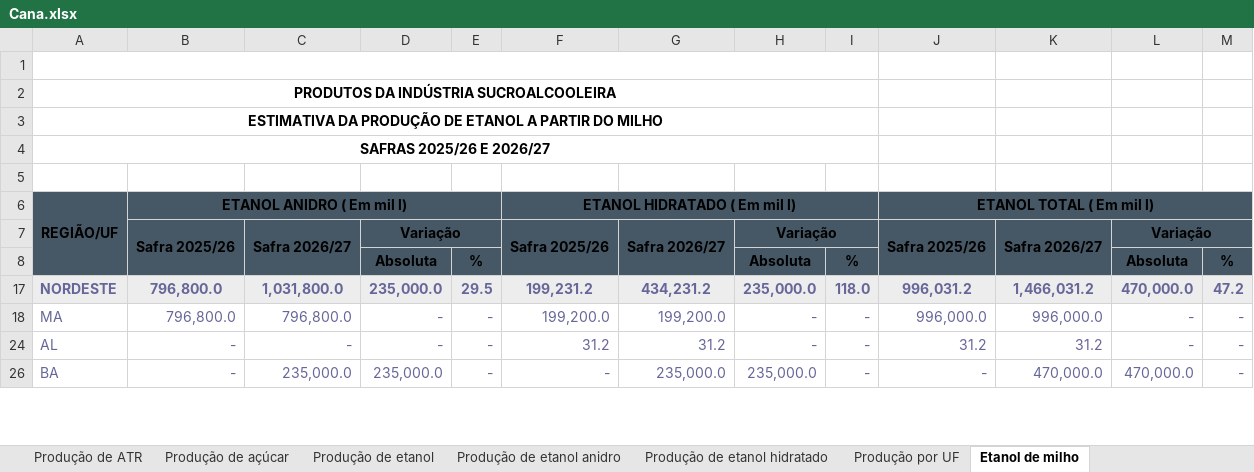
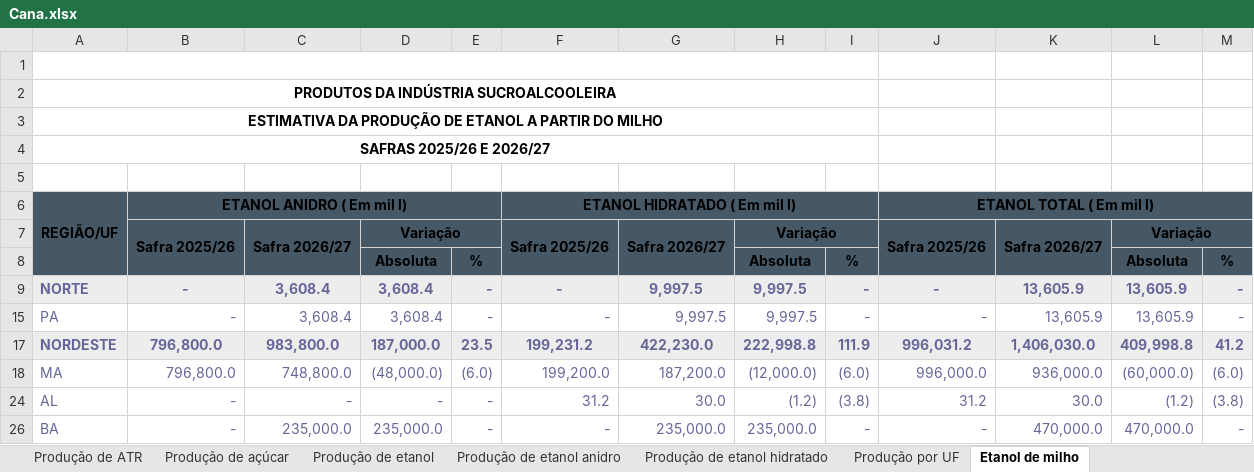
Before and after one commit to ELAINECRISTINA/Painel-de-Indicadores, an Excel workbook: dados_teste/Cana.xlsx, sheet Etanol de milho, drawn as a sheet; only a part is shown; values as stored, in another font and other column widths than the file's, no borders; charts and pictures not drawn; the diff covers the shown part only; the diff names each change by its address in the sheet, - before the commit and + after, or states it on an @@ line.

```diff
--- a/dados_teste/Cana.xlsx (sheet Etanol de milho)
+++ b/dados_teste/Cana.xlsx (sheet Etanol de milho)
+row 9: NORTE | - | 3,608.4 | 3,608.4 | - | - | 9,997.5 | 9,997.5 | - | - | 13,605.9 | 13,605.9 | -
+row 15: PA | - | 3,608.4 | 3,608.4 | - | - | 9,997.5 | 9,997.5 | - | - | 13,605.9 | 13,605.9 | -
-C17: 1,031,800.0
+C17: 983,800.0
-D17: 235,000.0
+D17: 187,000.0
-E17: 29.5
+E17: 23.5
-G17: 434,231.2
+G17: 422,230.0
-H17: 235,000.0
+H17: 222,998.8
-I17: 118.0
+I17: 111.9
-K17: 1,466,031.2
+K17: 1,406,030.0
-L17: 470,000.0
+L17: 409,998.8
-M17: 47.2
+M17: 41.2
-C18: 796,800.0
+C18: 748,800.0
-D18: -
+D18: (48,000.0)
-E18: -
+E18: (6.0)
-G18: 199,200.0
+G18: 187,200.0
-H18: -
+H18: (12,000.0)
-I18: -
+I18: (6.0)
-K18: 996,000.0
+K18: 936,000.0
-L18: -
+L18: (60,000.0)
-M18: -
+M18: (6.0)
-G24: 31.2
+G24: 30.0
-H24: -
+H24: (1.2)
-I24: -
+I24: (3.8)
-K24: 31.2
+K24: 30.0
-L24: -
+L24: (1.2)
-M24: -
+M24: (3.8)
```
Also changed, not shown: 76 edited cells elsewhere in this sheet, sheet Área, produtividade e produção, sheet Etanol anidro e hidratado, sheet Área total, sheet Produção de ATR, sheet Produção por UF, sheet Produção de açúcar, 7 more sheets, hidden cells, charts or pictures, dados_teste/Credito_Rural.xlsx, dados_teste/Graos.xlsx, 20 other files.
